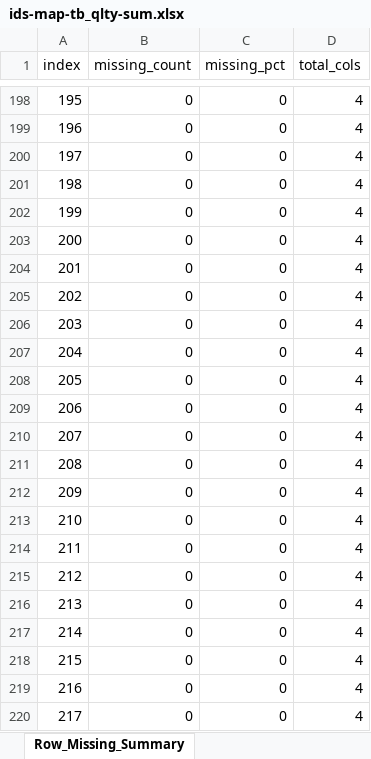
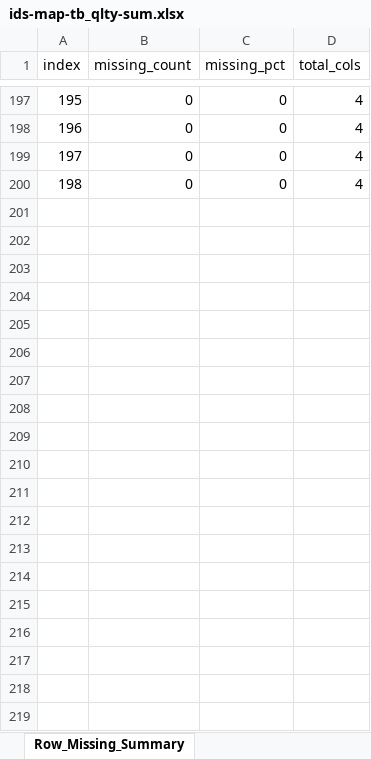
Before and after one commit to bem-wp/DES-DataAlchemy, an Excel workbook: dataset_pretreatment/tmp_data/mis_data_mag/ids-map-tb_qlty-sum.xlsx, sheet Row_Missing_Summary, drawn as a sheet; only a part is shown, gaps mark what is left out; values as stored, in another font and other column widths than the file's, no borders; removed rows and columns are numbered as before the commit, all else as after; the diff covers the shown part only; the diff names each change by its address in the sheet, - before the commit and + after, or states it on an @@ line.

```diff
--- a/dataset_pretreatment/tmp_data/mis_data_mag/ids-map-tb_qlty-sum.xlsx (sheet Row_Missing_Summary)
+++ b/dataset_pretreatment/tmp_data/mis_data_mag/ids-map-tb_qlty-sum.xlsx (sheet Row_Missing_Summary)
-row 202: 199 | 0 | 0 | 4
-row 203: 200 | 0 | 0 | 4
-row 204: 201 | 0 | 0 | 4
-row 205: 202 | 0 | 0 | 4
-row 206: 203 | 0 | 0 | 4
-row 207: 204 | 0 | 0 | 4
-row 208: 205 | 0 | 0 | 4
-row 209: 206 | 0 | 0 | 4
-row 210: 207 | 0 | 0 | 4
-row 211: 208 | 0 | 0 | 4
-row 212: 209 | 0 | 0 | 4
-row 213: 210 | 0 | 0 | 4
-row 214: 211 | 0 | 0 | 4
-row 215: 212 | 0 | 0 | 4
-row 216: 213 | 0 | 0 | 4
-row 217: 214 | 0 | 0 | 4
-row 218: 215 | 0 | 0 | 4
-row 219: 216 | 0 | 0 | 4
-row 220: 217 | 0 | 0 | 4
```
Also changed, not shown: 19 added rows, 112 removed rows and 2 edited cells elsewhere in this sheet, sheet Column_Missing_Summary, dataset_pretreatment/tmp_data/deduplicate/00_duplicated_data_details.xlsx, dataset_pretreatment/tmp_data/deduplicate/byproduct_duplicate_analysis.xlsx, 28 other files.
